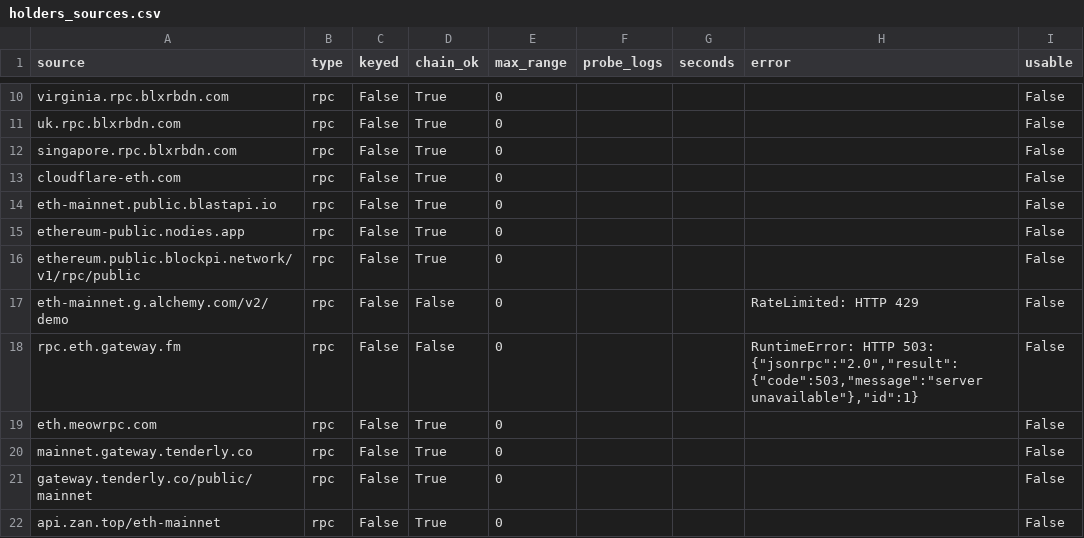
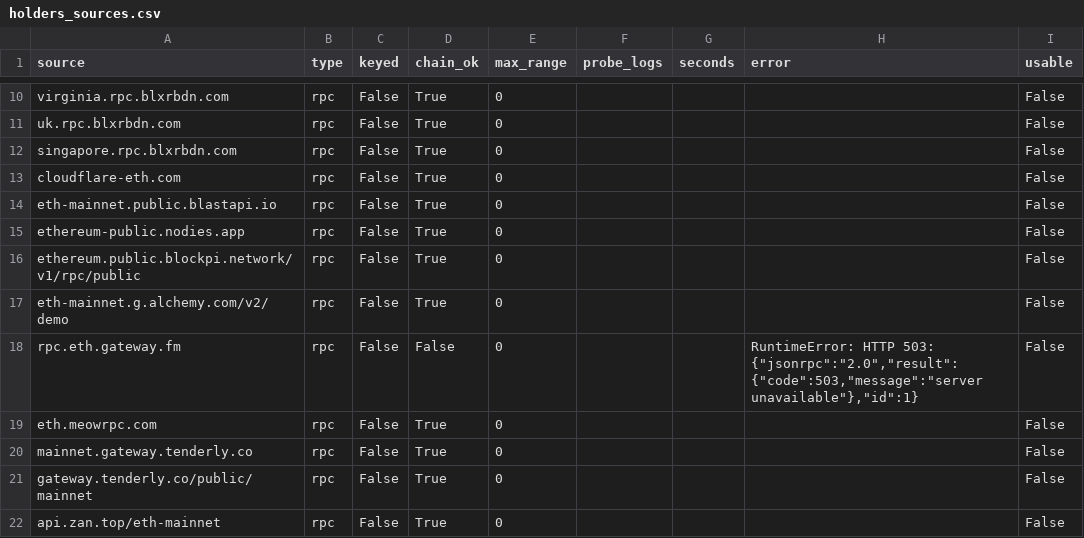
Before and after one commit to NishikawaButterfly/reth-competitiveness-study, a CSV file: reth_study/holders_sources.csv, drawn as a sheet; only a part is shown, gaps mark what is left out.

Commit message:
Update holder analysis [skip ci]

```diff
--- a/reth_study/holders_sources.csv
+++ b/reth_study/holders_sources.csv
@@ -16,3 +16,3 @@ ethereum-public.nodies.app,rpc,False,True,0,,,,False
 ethereum.public.blockpi.network/v1/rpc/public,rpc,False,True,0,,,,False
-eth-mainnet.g.alchemy.com/v2/demo,rpc,False,False,0,,,RateLimited: HTTP 429,False
+eth-mainnet.g.alchemy.com/v2/demo,rpc,False,True,0,,,,False
 rpc.eth.gateway.fm,rpc,False,False,0,,,"RuntimeError: HTTP 503: {""jsonrpc"":""2.0"",""result"":{""code"":503,""message"":""server unavailable""},""id"":1}",False
```
Also changed, not shown: 2 other files.
